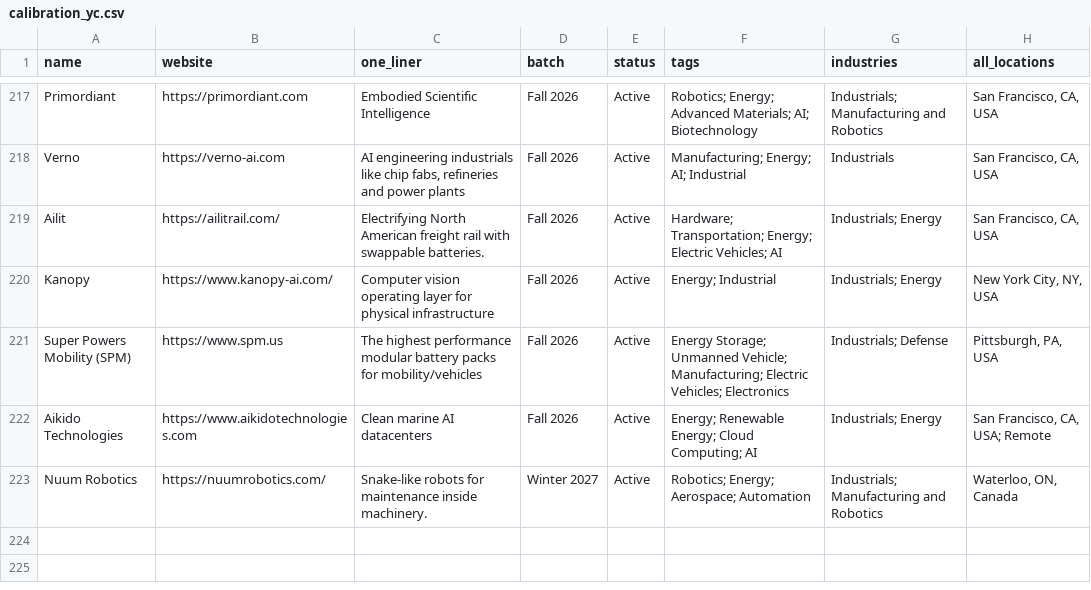
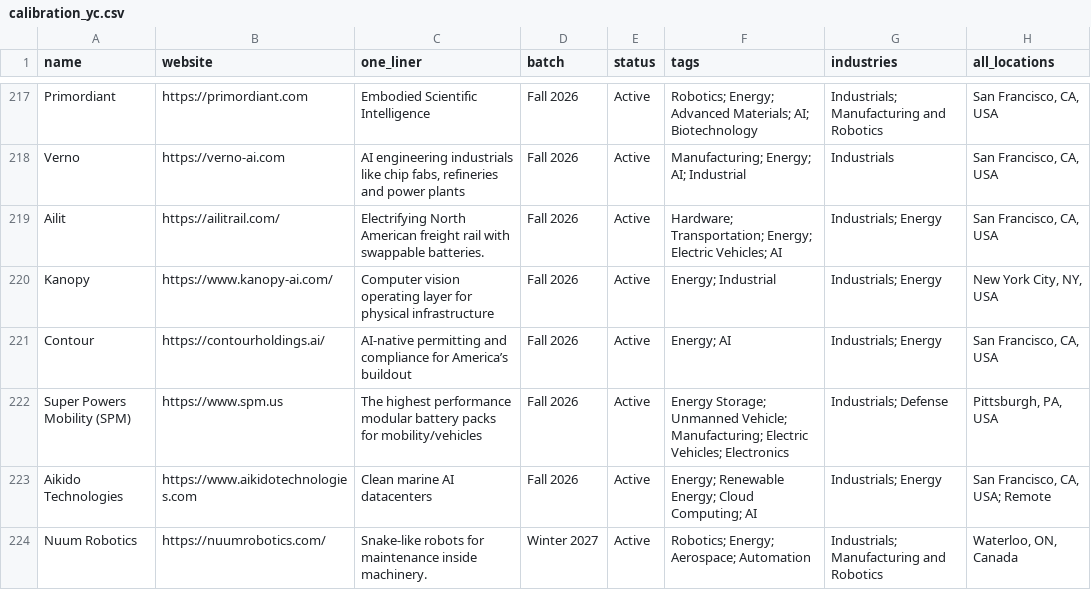
Before and after one commit to nikhil-codedesign/vc-sourcing-engine, a CSV file: data/calibration_yc.csv, drawn as a sheet; only a part is shown, gaps mark what is left out.

```diff
--- a/data/calibration_yc.csv
+++ b/data/calibration_yc.csv
@@ -220,2 +220,3 @@ Ailit,https://ailitrail.com/,Electrifying North American freight rail with swapp
 Kanopy,https://www.kanopy-ai.com/,Computer vision operating layer for physical infrastructure,Fall 2026,Active,Energy; Industrial,Industrials; Energy,"New York City, NY, USA"
+Contour,https://contourholdings.ai/,AI-native permitting and compliance for America’s buildout,Fall 2026,Active,Energy; AI,Industrials; Energy,"San Francisco, CA, USA"
 Super Powers Mobility (SPM),https://www.spm.us,The highest performance modular battery packs for mobility/vehicles,Fall 2026,Active,Energy Storage; Unmanned Vehicle; Manufacturing; Electric Vehicles; Electronics,Industrials; Defense,"Pittsburgh, PA, USA"
```
Also changed, not shown: data/raw_github.csv, data/raw_nsf.csv, 6 other files.
